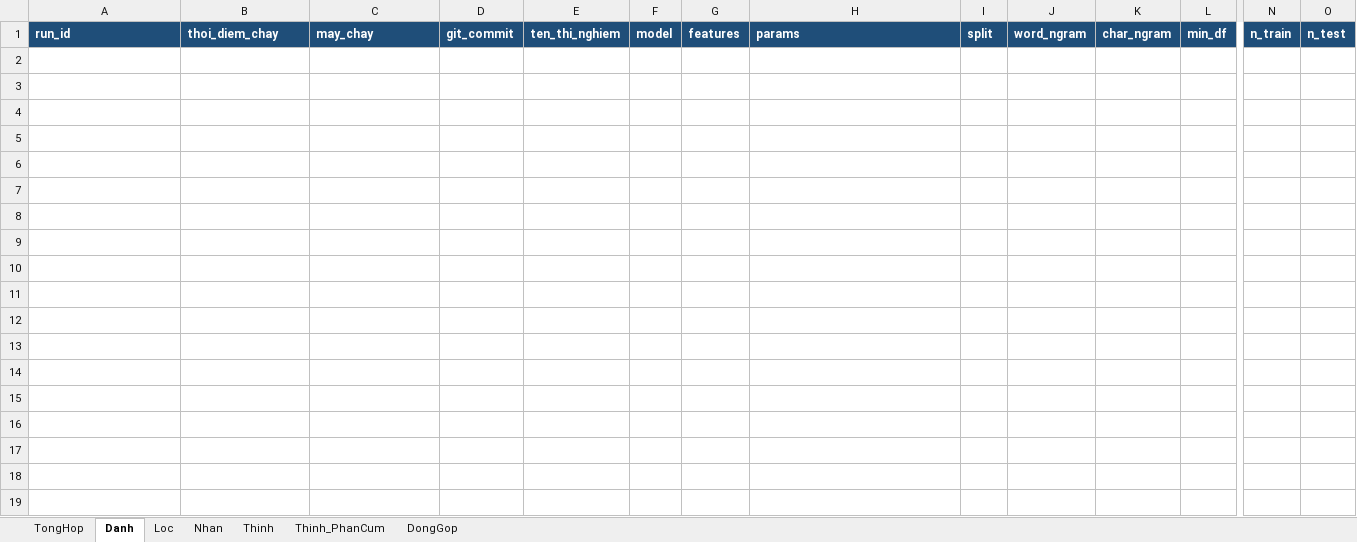
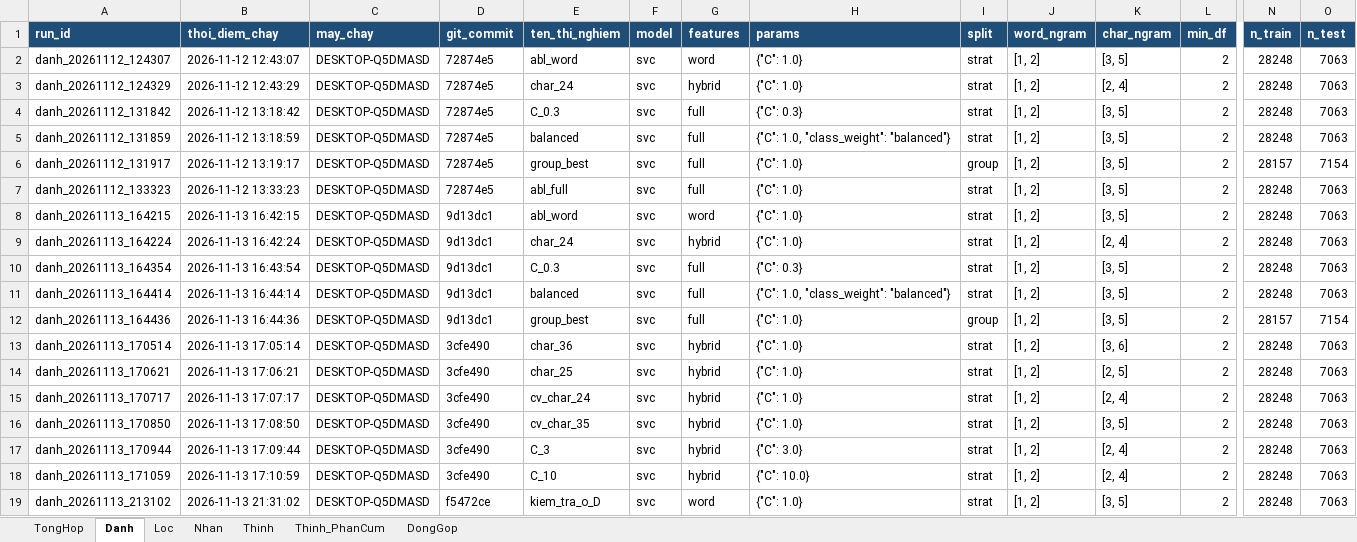
Before and after one commit to Huynh-Quoc-Danh/mayhoc, an Excel workbook: DoAnCuoiKy/experiments/BangTheoDoi_ThiNghiem_GoogleSheets.xlsx, sheet Danh, drawn as a sheet; only a part is shown, gaps mark what is left out; values as stored, in another font and other column widths than the file's, no borders; rows hold the shown columns only; the diff covers the shown part only; the diff names each change by its address in the sheet, - before the commit and + after, or states it on an @@ line.

```diff
--- a/DoAnCuoiKy/experiments/BangTheoDoi_ThiNghiem_GoogleSheets.xlsx (sheet Danh)
+++ b/DoAnCuoiKy/experiments/BangTheoDoi_ThiNghiem_GoogleSheets.xlsx (sheet Danh)
+row 2: danh_20261112_124307 | 2026-11-12 12:43:07 | DESKTOP-Q5DMASD | 72874e5 | abl_word | svc | word | {"C": 1.0} | strat | [1, 2] | [3, 5] | 2 | 28248 | 7063
+row 3: danh_20261112_124329 | 2026-11-12 12:43:29 | DESKTOP-Q5DMASD | 72874e5 | char_24 | svc | hybrid | {"C": 1.0} | strat | [1, 2] | [2, 4] | 2 | 28248 | 7063
+row 4: danh_20261112_131842 | 2026-11-12 13:18:42 | DESKTOP-Q5DMASD | 72874e5 | C_0.3 | svc | full | {"C": 0.3} | strat | [1, 2] | [3, 5] | 2 | 28248 | 7063
+row 5: danh_20261112_131859 | 2026-11-12 13:18:59 | DESKTOP-Q5DMASD | 72874e5 | balanced | svc | full | {"C": 1.0, "class_weight": "balanced"} | strat | [1, 2] | [3, 5] | 2 | 28248 | 7063
+row 6: danh_20261112_131917 | 2026-11-12 13:19:17 | DESKTOP-Q5DMASD | 72874e5 | group_best | svc | full | {"C": 1.0} | group | [1, 2] | [3, 5] | 2 | 28157 | 7154
+row 7: danh_20261112_133323 | 2026-11-12 13:33:23 | DESKTOP-Q5DMASD | 72874e5 | abl_full | svc | full | {"C": 1.0} | strat | [1, 2] | [3, 5] | 2 | 28248 | 7063
+row 8: danh_20261113_164215 | 2026-11-13 16:42:15 | DESKTOP-Q5DMASD | 9d13dc1 | abl_word | svc | word | {"C": 1.0} | strat | [1, 2] | [3, 5] | 2 | 28248 | 7063
+row 9: danh_20261113_164224 | 2026-11-13 16:42:24 | DESKTOP-Q5DMASD | 9d13dc1 | char_24 | svc | hybrid | {"C": 1.0} | strat | [1, 2] | [2, 4] | 2 | 28248 | 7063
+row 10: danh_20261113_164354 | 2026-11-13 16:43:54 | DESKTOP-Q5DMASD | 9d13dc1 | C_0.3 | svc | full | {"C": 0.3} | strat | [1, 2] | [3, 5] | 2 | 28248 | 7063
+row 11: danh_20261113_164414 | 2026-11-13 16:44:14 | DESKTOP-Q5DMASD | 9d13dc1 | balanced | svc | full | {"C": 1.0, "class_weight": "balanced"} | strat | [1, 2] | [3, 5] | 2 | 28248 | 7063
+row 12: danh_20261113_164436 | 2026-11-13 16:44:36 | DESKTOP-Q5DMASD | 9d13dc1 | group_best | svc | full | {"C": 1.0} | group | [1, 2] | [3, 5] | 2 | 28157 | 7154
+row 13: danh_20261113_170514 | 2026-11-13 17:05:14 | DESKTOP-Q5DMASD | 3cfe490 | char_36 | svc | hybrid | {"C": 1.0} | strat | [1, 2] | [3, 6] | 2 | 28248 | 7063
+row 14: danh_20261113_170621 | 2026-11-13 17:06:21 | DESKTOP-Q5DMASD | 3cfe490 | char_25 | svc | hybrid | {"C": 1.0} | strat | [1, 2] | [2, 5] | 2 | 28248 | 7063
+row 15: danh_20261113_170717 | 2026-11-13 17:07:17 | DESKTOP-Q5DMASD | 3cfe490 | cv_char_24 | svc | hybrid | {"C": 1.0} | strat | [1, 2] | [2, 4] | 2 | 28248 | 7063
+row 16: danh_20261113_170850 | 2026-11-13 17:08:50 | DESKTOP-Q5DMASD | 3cfe490 | cv_char_35 | svc | hybrid | {"C": 1.0} | strat | [1, 2] | [3, 5] | 2 | 28248 | 7063
+row 17: danh_20261113_170944 | 2026-11-13 17:09:44 | DESKTOP-Q5DMASD | 3cfe490 | C_3 | svc | hybrid | {"C": 3.0} | strat | [1, 2] | [2, 4] | 2 | 28248 | 7063
+row 18: danh_20261113_171059 | 2026-11-13 17:10:59 | DESKTOP-Q5DMASD | 3cfe490 | C_10 | svc | hybrid | {"C": 10.0} | strat | [1, 2] | [2, 4] | 2 | 28248 | 7063
+row 19: danh_20261113_213102 | 2026-11-13 21:31:02 | DESKTOP-Q5DMASD | f5472ce | kiem_tra_o_D | svc | word | {"C": 1.0} | strat | [1, 2] | [3, 5] | 2 | 28248 | 7063
```
Also changed, not shown: 15 added rows elsewhere in this sheet, sheet TongHop, sheet Loc, sheet Nhan, sheet Thinh_PhanCum, sheet DongGop, sheet Thinh, 3 other files.
